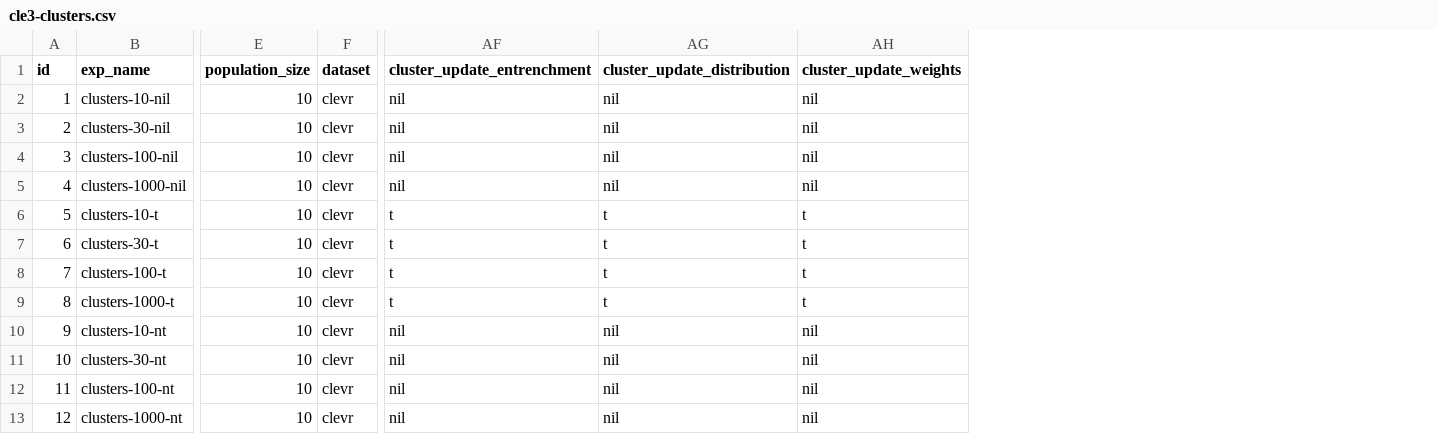
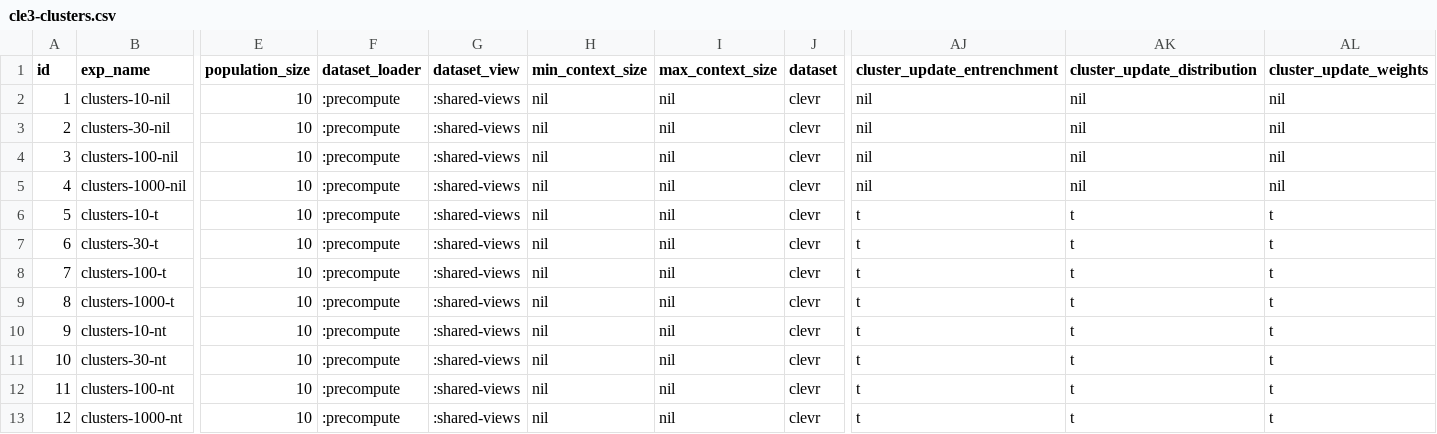
Before and after one commit to jotadwright/babel, a CSV file: experiments/concept-emergence2/batch/data-train/cle3-clusters.csv, drawn as a sheet; only a part is shown, gaps mark what is left out; addresses are those after the commit; the diff names each change by its address in the sheet, - before the commit and + after, or states it on an @@ line.

```diff
--- a/experiments/concept-emergence2/batch/data-train/cle3-clusters.csv
+++ b/experiments/concept-emergence2/batch/data-train/cle3-clusters.csv
+column F (dataset_loader), rows 2-13: all :precompute
+column G (dataset_view), rows 2-13: all :shared-views
+column H (min_context_size), rows 2-13: all nil
+column I (max_context_size), rows 2-13: all nil
-AJ10:AJ13 (cluster_update_entrenchment): nil
+AJ10:AJ13 (cluster_update_entrenchment): t
-AK10:AK13 (cluster_update_distribution): nil
+AK10:AK13 (cluster_update_distribution): t
-AL10:AL13 (cluster_update_weights): nil
+AL10:AL13 (cluster_update_weights): t
```
Also changed, not shown: experiments/concept-emergence2/batch/data-test/test-paper-cheese.csv, experiments/concept-emergence2/batch/data-test/test-paper-hydra.csv, 3 other files.
